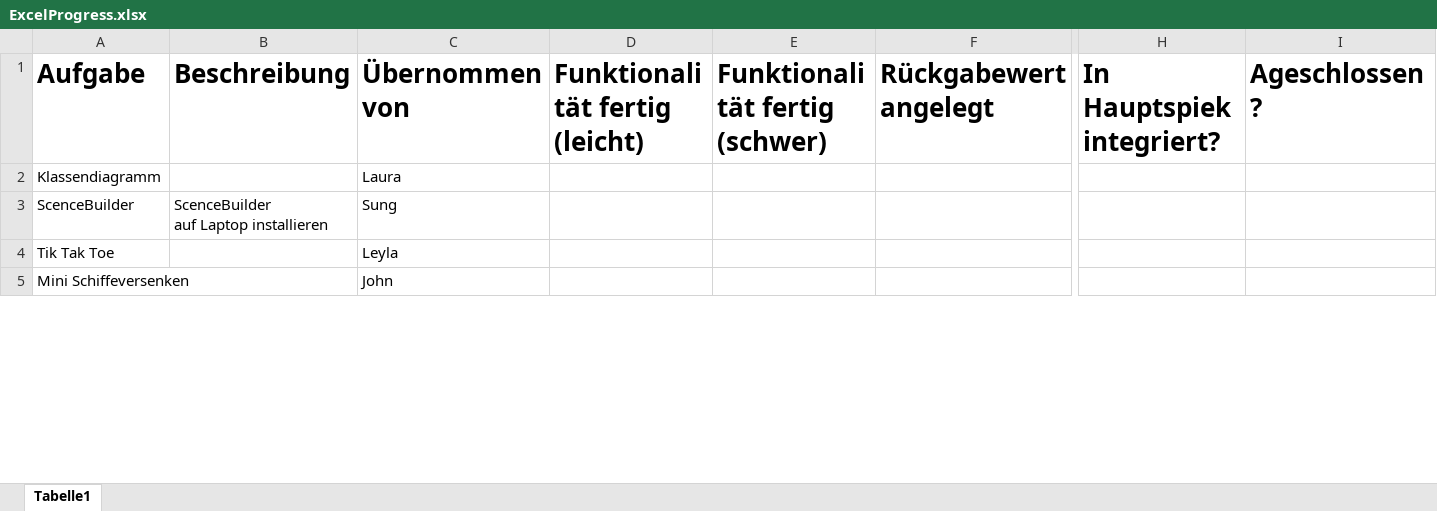
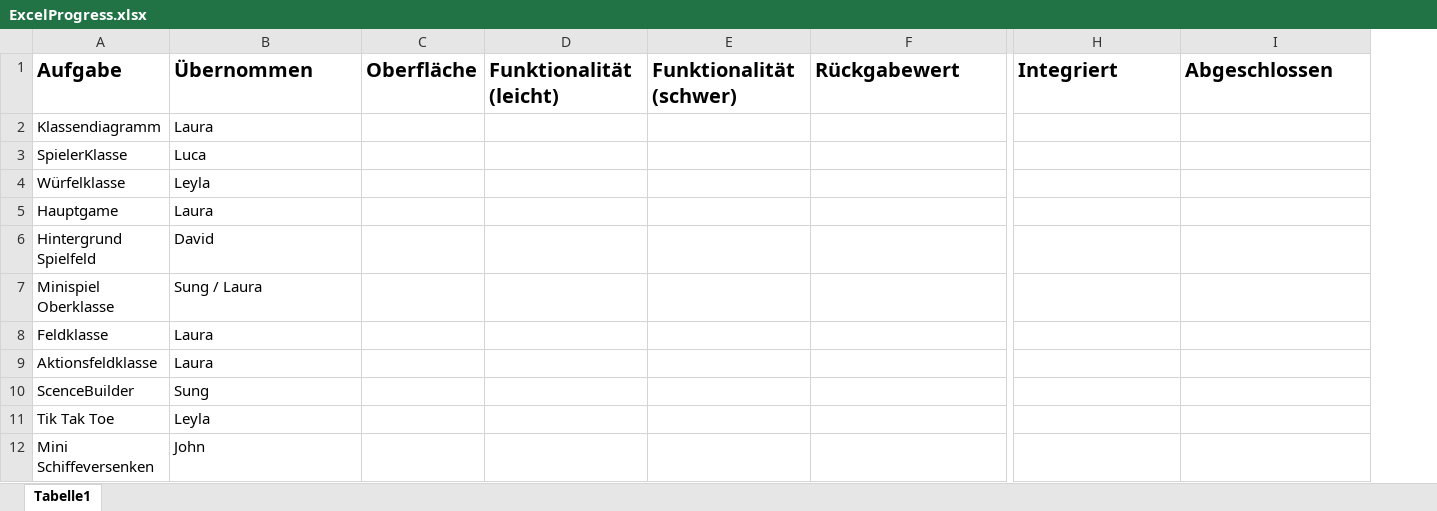
Before and after one commit to LauraKrone24/MiniMarioParty, an Excel workbook: ExcelProgress.xlsx, sheet Tabelle1, drawn as a sheet; only a part is shown, gaps mark what is left out; values as stored, in another font and other column widths than the file's, no borders; charts and pictures and table styles not drawn; removed rows and columns are numbered as before the commit, all else as after; rows hold the shown columns only; ↵ is a line break in a cell; the diff covers the shown part only; the diff names each change by its address in the sheet, - before the commit and + after, or states it on an @@ line.

Commit message:
Updated Progress Table

```diff
--- a/ExcelProgress.xlsx (sheet Tabelle1)
+++ b/ExcelProgress.xlsx (sheet Tabelle1)
-column B, rows 1-3: Beschreibung |  | ScenceBuilder ↵ auf Laptop installieren
+column C, row 1: Oberfläche
@@ A1 text size: smaller @@
-B1: Übernommen von
+B1: Übernommen
@@ B1 text size: smaller @@
-D1: Funktionalität fertig (leicht)
+D1: Funktionalität (leicht)
@@ D1:I1 text size: smaller @@
-E1: Funktionalität fertig (schwer)
+E1: Funktionalität (schwer)
-F1: Rückgabewert angelegt
+F1: Rückgabewert
-H1: In Hauptspiek integriert?
+H1: Integriert
-I1: Ageschlossen?
+I1: Abgeschlossen
+row 3: SpielerKlasse | Luca
+row 4: Würfelklasse | Leyla
+row 5: Hauptgame | Laura
+row 6: Hintergrund Spielfeld | David
+row 7: Minispiel Oberklasse | Sung / Laura
+row 8: Feldklasse | Laura
+row 9: Aktionsfeldklasse | Laura
```
Also changed, not shown: cell formats elsewhere in this sheet, charts or pictures.
